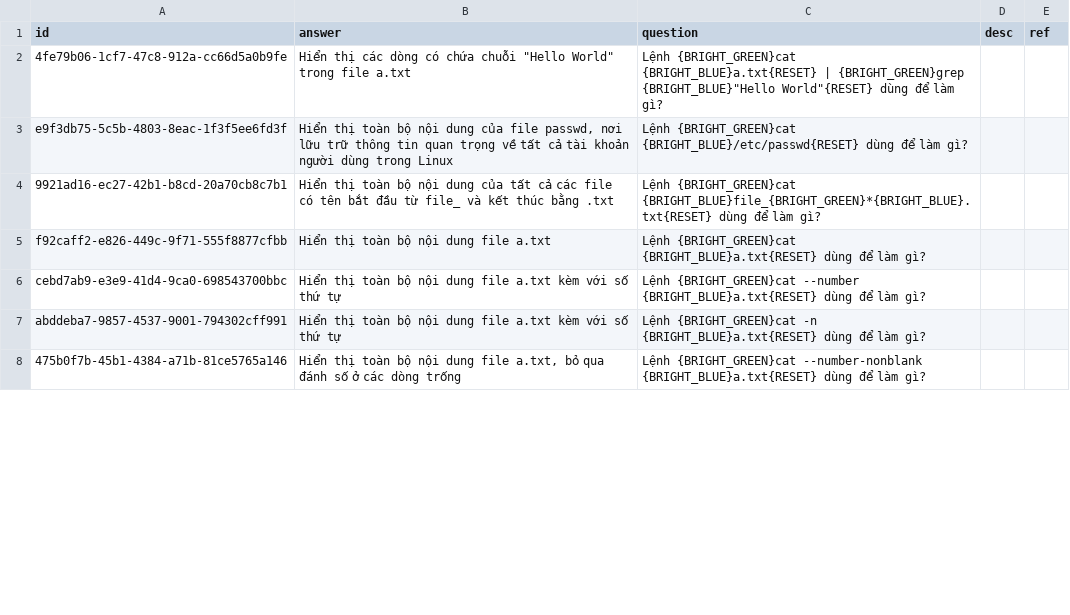
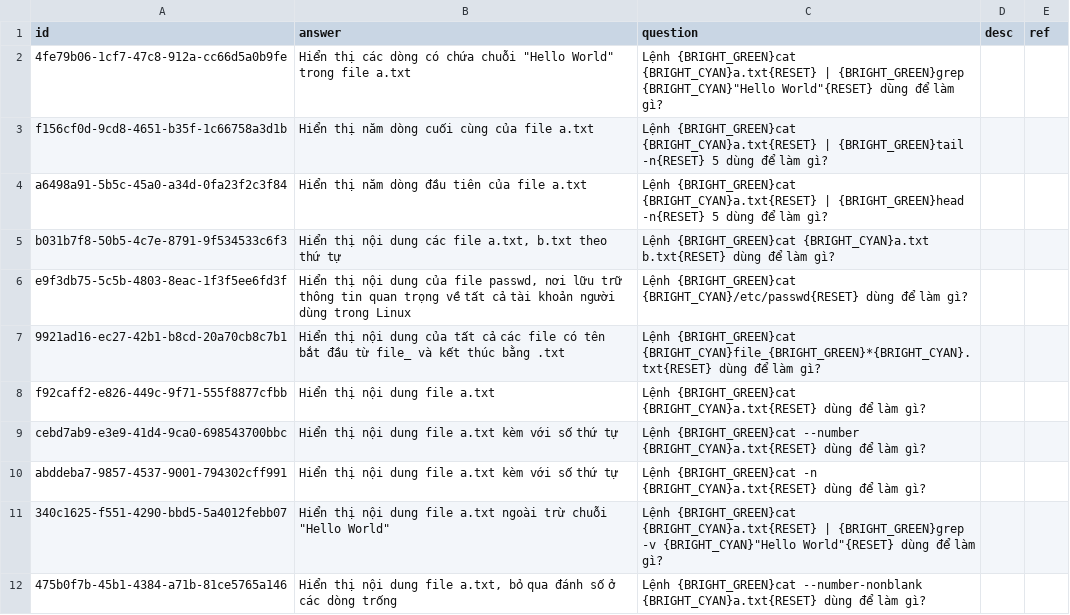
Before and after one commit to a7612/flashcard-resN, a CSV file: questions/vi.q.linux - command - cat.csv, drawn as a sheet; only a part is shown; the diff covers the shown part only.

Commit message:
20/12/2025 14:55

```diff
--- a/questions/vi.q.linux - command - cat.csv
+++ b/questions/vi.q.linux - command - cat.csv
@@ -1,8 +1,12 @@
 id,answer,question,desc,ref
-4fe79b06-1cf7-47c8-912a-cc66d5a0b9fe,"Hiển thị các dòng có chứa chuỗi ""Hello World"" trong file a.txt","Lệnh {BRIGHT_GREEN}cat {BRIGHT_BLUE}a.txt{RESET} | {BRIGHT_GREEN}grep {BRIGHT_BLUE}""Hello World""{RESET} dùng để làm gì?",,
-e9f3db75-5c5b-4803-8eac-1f3f5ee6fd3f,"Hiển thị toàn bộ nội dung của file passwd, nơi lữu trữ thông tin quan trọng về tất cả tài khoản người dùng trong Linux",Lệnh {BRIGHT_GREEN}cat {BRIGHT_BLUE}/etc/passwd{RESET} dùng để làm gì?,,
-9921ad16-ec27-42b1-b8cd-20a70cb8c7b1,Hiển thị toàn bộ nội dung của tất cả các file có tên bắt đầu từ file_ và kết thúc bằng .txt,Lệnh {BRIGHT_GREEN}cat {BRIGHT_BLUE}file_{BRIGHT_GREEN}*{BRIGHT_BLUE}.txt{RESET} dùng để làm gì?,,
-f92caff2-e826-449c-9f71-555f8877cfbb,Hiển thị toàn bộ nội dung file a.txt,Lệnh {BRIGHT_GREEN}cat {BRIGHT_BLUE}a.txt{RESET} dùng để làm gì?,,
-cebd7ab9-e3e9-41d4-9ca0-698543700bbc,Hiển thị toàn bộ nội dung file a.txt kèm với số thứ tự,Lệnh {BRIGHT_GREEN}cat --number {BRIGHT_BLUE}a.txt{RESET} dùng để làm gì?,,
-abddeba7-9857-4537-9001-794302cff991,Hiển thị toàn bộ nội dung file a.txt kèm với số thứ tự,Lệnh {BRIGHT_GREEN}cat -n {BRIGHT_BLUE}a.txt{RESET} dùng để làm gì?,,
-475b0f7b-45b1-4384-a71b-81ce5765a146,"Hiển thị toàn bộ nội dung file a.txt, bỏ qua đánh số ở các dòng trống",Lệnh {BRIGHT_GREEN}cat --number-nonblank {BRIGHT_BLUE}a.txt{RESET} dùng để làm gì?,,
+4fe79b06-1cf7-47c8-912a-cc66d5a0b9fe,"Hiển thị các dòng có chứa chuỗi ""Hello World"" trong file a.txt","Lệnh {BRIGHT_GREEN}cat {BRIGHT_CYAN}a.txt{RESET} | {BRIGHT_GREEN}grep {BRIGHT_CYAN}""Hello World""{RESET} dùng để làm gì?",,
+f156cf0d-9cd8-4651-b35f-1c66758a3d1b,Hiển thị năm dòng cuối cùng của file a.txt,Lệnh {BRIGHT_GREEN}cat {BRIGHT_CYAN}a.txt{RESET} | {BRIGHT_GREEN}tail -n{RESET} 5 dùng để làm gì?,,
+a6498a91-5b5c-45a0-a34d-0fa23f2c3f84,Hiển thị năm dòng đầu tiên của file a.txt,Lệnh {BRIGHT_GREEN}cat {BRIGHT_CYAN}a.txt{RESET} | {BRIGHT_GREEN}head -n{RESET} 5 dùng để làm gì?,,
+b031b7f8-50b5-4c7e-8791-9f534533c6f3,"Hiển thị nội dung các file a.txt, b.txt theo thứ tự",Lệnh {BRIGHT_GREEN}cat {BRIGHT_CYAN}a.txt b.txt{RESET} dùng để làm gì?,,
+e9f3db75-5c5b-4803-8eac-1f3f5ee6fd3f,"Hiển thị nội dung của file passwd, nơi lữu trữ thông tin quan trọng về tất cả tài khoản người dùng trong Linux",Lệnh {BRIGHT_GREEN}cat {BRIGHT_CYAN}/etc/passwd{RESET} dùng để làm gì?,,
+9921ad16-ec27-42b1-b8cd-20a70cb8c7b1,Hiển thị nội dung của tất cả các file có tên bắt đầu từ file_ và kết thúc bằng .txt,Lệnh {BRIGHT_GREEN}cat {BRIGHT_CYAN}file_{BRIGHT_GREEN}*{BRIGHT_CYAN}.txt{RESET} dùng để làm gì?,,
+f92caff2-e826-449c-9f71-555f8877cfbb,Hiển thị nội dung file a.txt,Lệnh {BRIGHT_GREEN}cat {BRIGHT_CYAN}a.txt{RESET} dùng để làm gì?,,
+cebd7ab9-e3e9-41d4-9ca0-698543700bbc,Hiển thị nội dung file a.txt kèm với số thứ tự,Lệnh {BRIGHT_GREEN}cat --number {BRIGHT_CYAN}a.txt{RESET} dùng để làm gì?,,
+abddeba7-9857-4537-9001-794302cff991,Hiển thị nội dung file a.txt kèm với số thứ tự,Lệnh {BRIGHT_GREEN}cat -n {BRIGHT_CYAN}a.txt{RESET} dùng để làm gì?,,
+340c1625-f551-4290-bbd5-5a4012febb07,"Hiển thị nội dung file a.txt ngoài trừ chuỗi ""Hello World""","Lệnh {BRIGHT_GREEN}cat {BRIGHT_CYAN}a.txt{RESET} | {BRIGHT_GREEN}grep -v {BRIGHT_CYAN}""Hello World""{RESET} dùng để làm gì?",,
+475b0f7b-45b1-4384-a71b-81ce5765a146,"Hiển thị nội dung file a.txt, bỏ qua đánh số ở các dòng trống",Lệnh {BRIGHT_GREEN}cat --number-nonblank {BRIGHT_CYAN}a.txt{RESET} dùng để làm gì?,,
```
Also changed, not shown: 16 added rows, 1 removed row and 32 edited cells elsewhere in this file.
